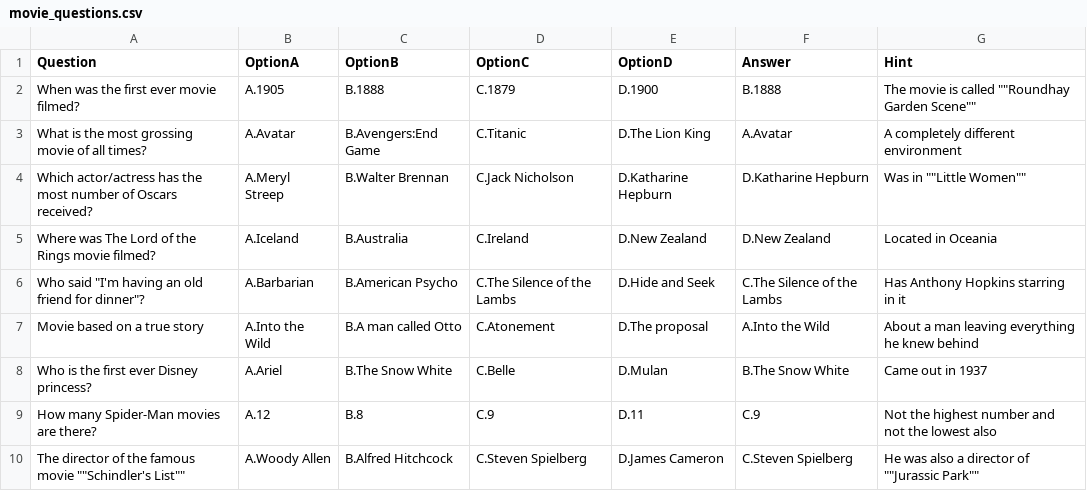
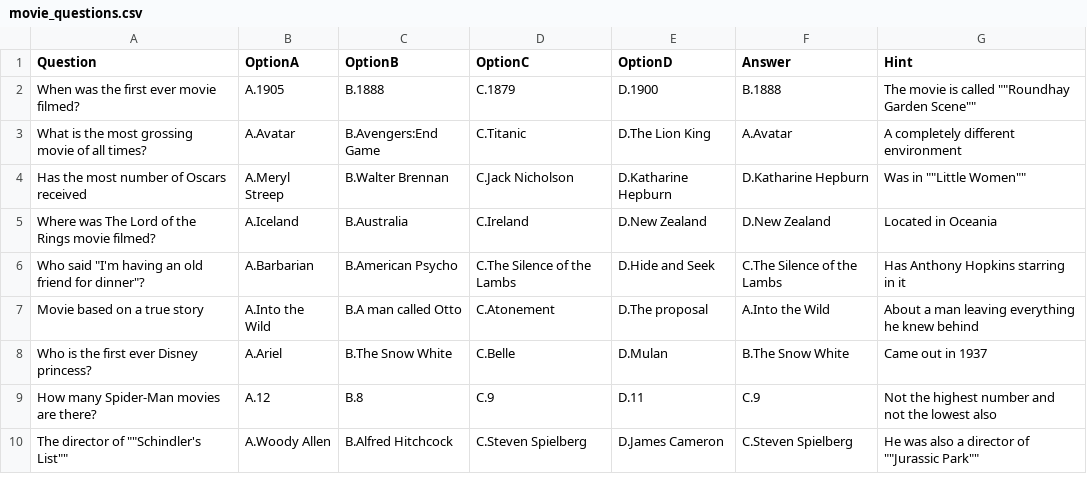
Before and after one commit to Mira-cs/terminal_application, a CSV file: movie_questions.csv, drawn as a sheet.

```diff
--- a/movie_questions.csv
+++ b/movie_questions.csv
@@ -3,3 +3,3 @@ When was the first ever movie filmed?,A.1905,B.1888,C.1879,D.1900,B.1888,The mov
 What is the most grossing movie of all times?,A.Avatar,B.Avengers:End Game,C.Titanic,D.The Lion King,A.Avatar,A completely different environment
-Which actor/actress has the most number of Oscars received?,A.Meryl Streep,B.Walter Brennan,C.Jack Nicholson,D.Katharine Hepburn,D.Katharine Hepburn,Was in ""Little Women""
+Has the most number of Oscars received,A.Meryl Streep,B.Walter Brennan,C.Jack Nicholson,D.Katharine Hepburn,D.Katharine Hepburn,Was in ""Little Women""
 Where was The Lord of the Rings movie filmed?,A.Iceland,B.Australia,C.Ireland,D.New Zealand,D.New Zealand,Located in Oceania
@@ -9,2 +9,2 @@ Who is the first ever Disney princess?,A.Ariel,B.The Snow White ,C.Belle,D.Mulan
 How many Spider-Man movies are there?,A.12,B.8,C.9,D.11,C.9,Not the highest number and not the lowest also
-The director of the famous movie ""Schindler's List"",A.Woody Allen,B.Alfred Hitchcock,C.Steven Spielberg,D.James Cameron,C.Steven Spielberg,He was also a director of ""Jurassic Park""
+The director of ""Schindler's List"",A.Woody Allen,B.Alfred Hitchcock,C.Steven Spielberg,D.James Cameron,C.Steven Spielberg,He was also a director of ""Jurassic Park""
```
Also changed, not shown: literature_questions.csv, 4 other files.
